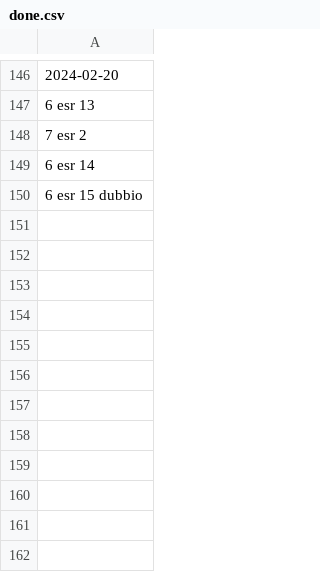
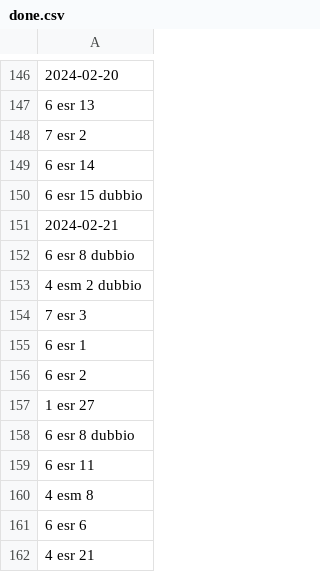
Before and after one commit to michelelaig/eserc_fisic, a CSV file: done.csv, drawn as a sheet; only a part is shown, gaps mark what is left out.

Commit message:
modified:   done.csv 	modified:   es.json 	modified:   gen.py

```diff
--- a/done.csv
+++ b/done.csv
@@ -150 +150,13 @@
 6 esr 15 dubbio
+2024-02-21
+6 esr 8 dubbio
+4 esm 2 dubbio
+7 esr 3
+6 esr 1
+6 esr 2
+1 esr 27
+6 esr 8 dubbio
+6 esr 11
+4 esm 8
+6 esr 6
+4 esr 21
```
Also changed, not shown: 2 other files.
